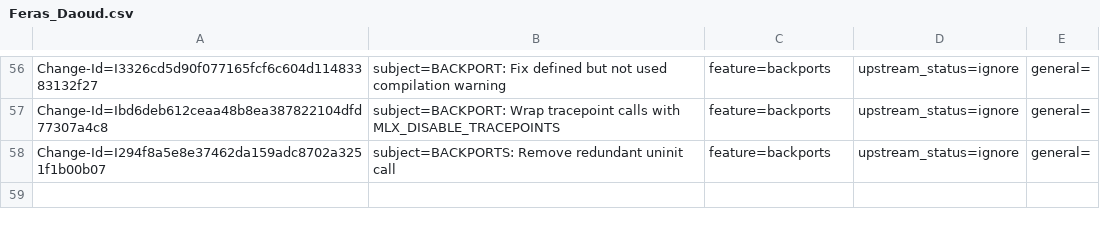
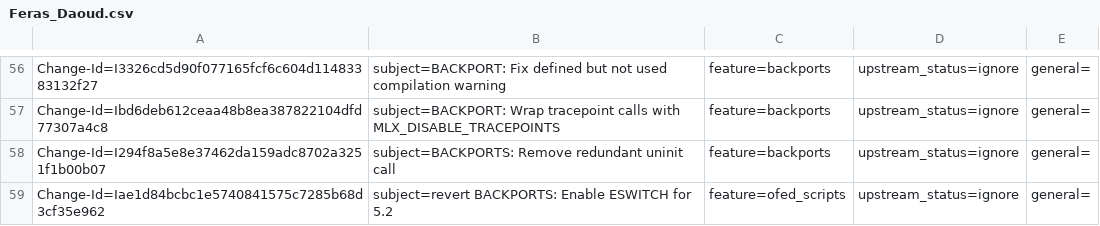
Before and after one commit to huynguyen85/temp_ipsec_inline_ofed_4_7, a CSV file: metadata/Feras_Daoud.csv, drawn as a sheet; only a part is shown, gaps mark what is left out; the diff names each change by its address in the sheet, - before the commit and + after, or states it on an @@ line.

Commit message:
revert BACKPORTS: Enable ESWITCH for 5.2
issue: 1878314
Change-Id: Iae1d84bcbc1e5740841575c7285b68d3cf35e962
Signed-off-by: Feras Daoud <ferasda@mellanox.com>

```diff
--- a/metadata/Feras_Daoud.csv
+++ b/metadata/Feras_Daoud.csv
+row 59: Change-Id=Iae1d84bcbc1e5740841575c7285b68d3cf35e962 | subject=revert BACKPORTS: Enable ESWITCH for 5.2 | feature=ofed_scripts | upstream_status=ignore | general=
```
Also changed, not shown: 1 other file.
